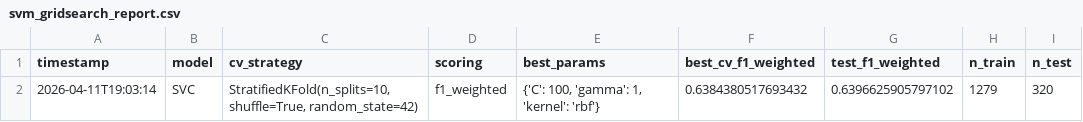
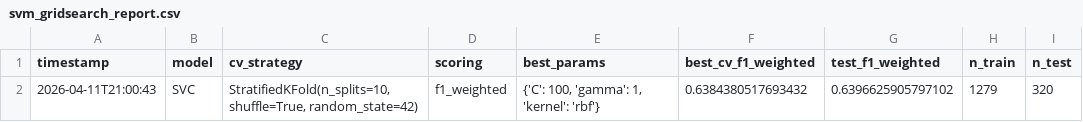
Before and after one commit to TuanN05/Winequality_DataMining, a CSV file: data/svm_gridsearch_report.csv, drawn as a sheet.

```diff
--- a/data/svm_gridsearch_report.csv
+++ b/data/svm_gridsearch_report.csv
@@ -1,2 +1,2 @@
 timestamp,model,cv_strategy,scoring,best_params,best_cv_f1_weighted,test_f1_weighted,n_train,n_test
-2026-04-11T19:03:14,SVC,"StratifiedKFold(n_splits=10, shuffle=True, random_state=42)",f1_weighted,"{'C': 100, 'gamma': 1, 'kernel': 'rbf'}",0.6384380517693432,0.6396625905797102,1279,320
+2026-04-11T21:00:43,SVC,"StratifiedKFold(n_splits=10, shuffle=True, random_state=42)",f1_weighted,"{'C': 100, 'gamma': 1, 'kernel': 'rbf'}",0.6384380517693432,0.6396625905797102,1279,320
```
Also changed, not shown: 2 other files.
